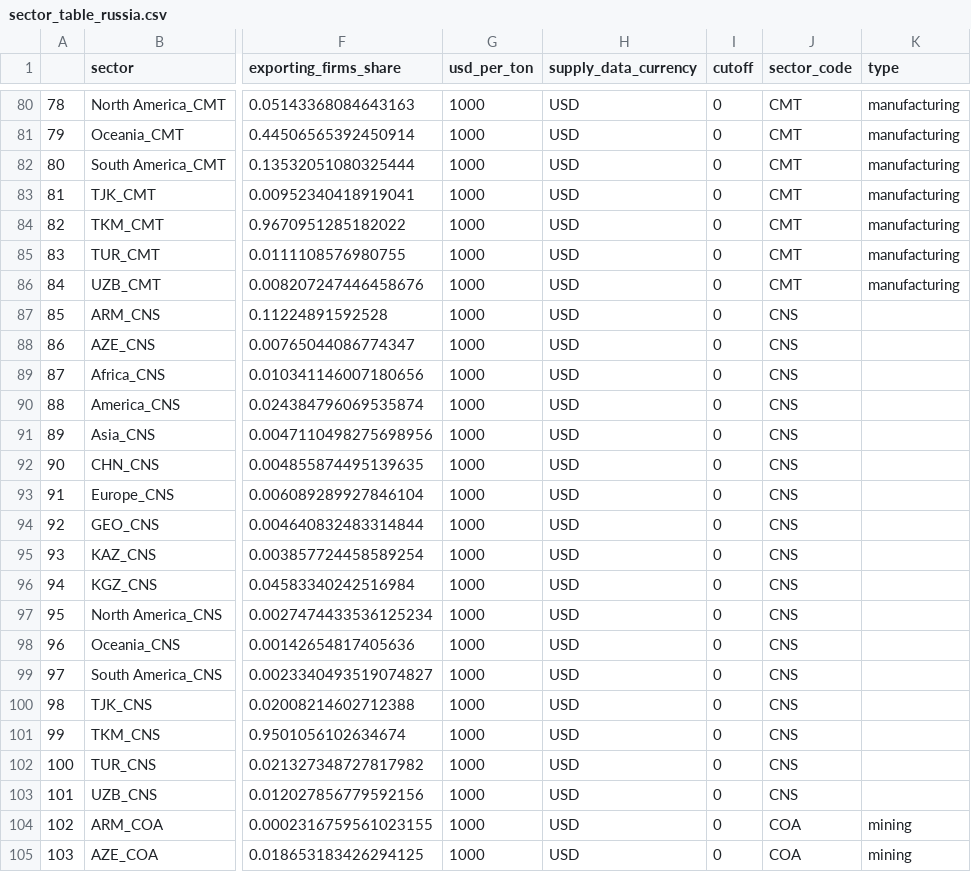
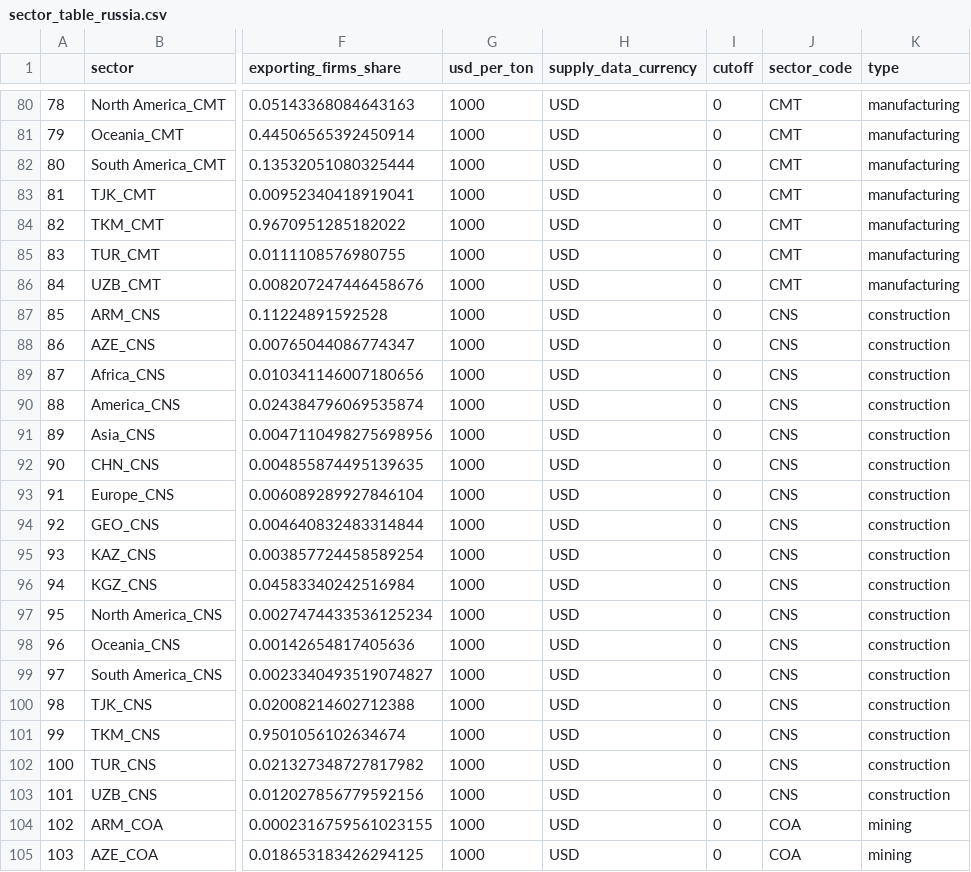
Before and after one commit to ccolon/disruptsc, a CSV file: input/Global/Network/sector_table_russia.csv, drawn as a sheet; only a part is shown, gaps mark what is left out; the diff covers the shown part only; the diff names each change by its address in the sheet, - before the commit and + after, or states it on an @@ line.

```diff
--- a/input/Global/Network/sector_table_russia.csv
+++ b/input/Global/Network/sector_table_russia.csv
-K87:K103 (type): (empty)
+K87:K103 (type): construction
```
Also changed, not shown: 52 edited cells elsewhere in this file.
